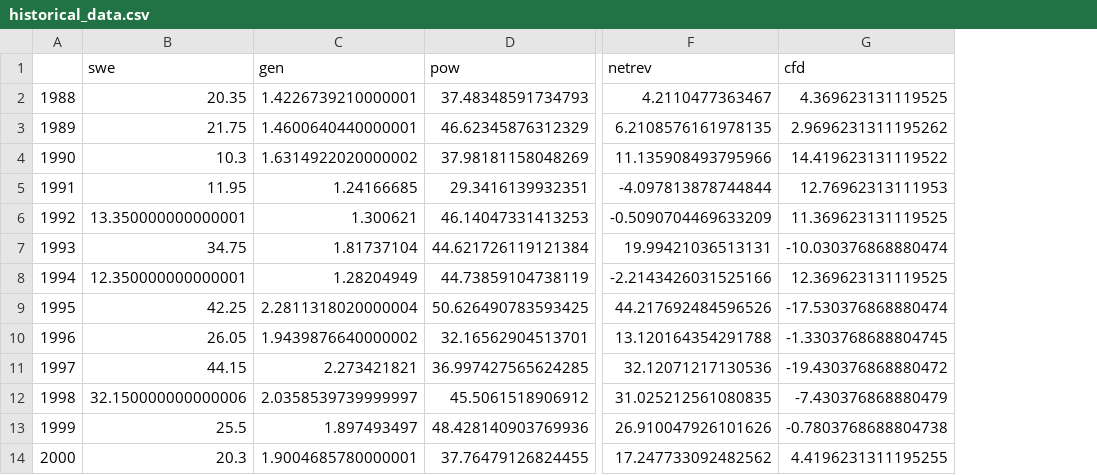
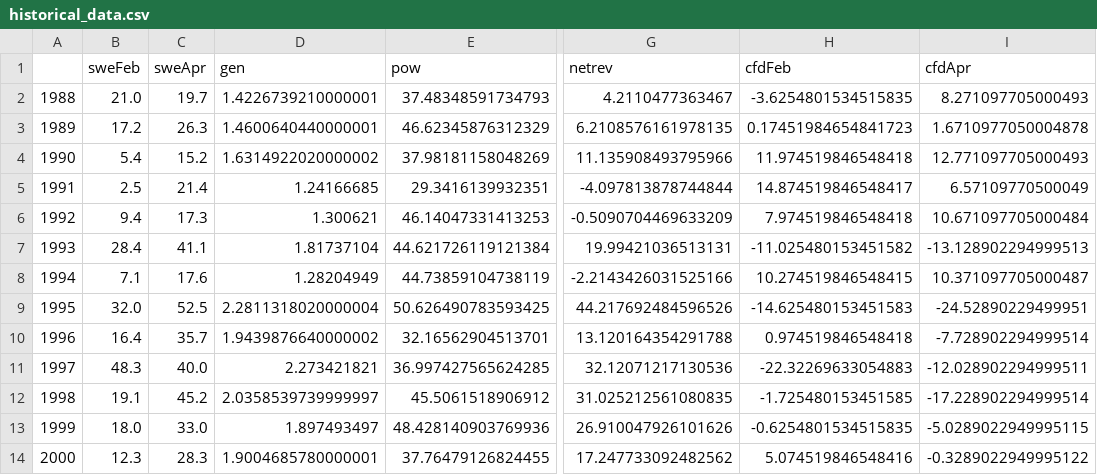
Before and after one commit to ahamilton144/hamilton-2020-managing-financial-risk-tradeoffs-for-hydropower, a CSV file: data/generated_inputs/historical_data.csv, drawn as a sheet; only a part is shown, gaps mark what is left out; removed rows and columns are numbered as before the commit, all else as after; the diff names each change by its address in the sheet, - before the commit and + after, or states it on an @@ line.

```diff
--- a/data/generated_inputs/historical_data.csv
+++ b/data/generated_inputs/historical_data.csv
-column B (swe), rows 2-14: 20.35 | 21.75 | 10.3 | 11.95 | 13.350000000000001 | 34.75 | 12.350000000000001 | 42.25 | 26.05 | 44.15 | 32.150000000000006 | 25.5 | 20.3
+column B (sweFeb), rows 2-14: 21.0 | 17.2 | 5.4 | 2.5 | 9.4 | 28.4 | 7.1 | 32.0 | 16.4 | 48.3 | 19.1 | 18.0 | 12.3
+column C (sweApr), rows 2-14: 19.7 | 26.3 | 15.2 | 21.4 | 17.3 | 41.1 | 17.6 | 52.5 | 35.7 | 40.0 | 45.2 | 33.0 | 28.3
-column G (cfd), rows 2-14: 4.369623131119525 | 2.9696231311195262 | 14.419623131119522 | 12.76962313111953 | 11.369623131119525 | -10.030376868880474 | 12.369623131119525 | -17.530376868880474 | -1.3303768688804745 | -19.430376868880472 | -7.430376868880479 | -0.7803768688804738 | 4.4196231311195255
+column H (cfdFeb), rows 2-14: -3.6254801534515835 | 0.17451984654841723 | 11.974519846548418 | 14.874519846548417 | 7.974519846548418 | -11.025480153451582 | 10.274519846548415 | -14.625480153451583 | 0.974519846548418 | -22.32269633054883 | -1.725480153451585 | -0.6254801534515835 | 5.074519846548416
+column I (cfdApr), rows 2-14: 8.271097705000493 | 1.6710977050004878 | 12.771097705000493 | 6.57109770500049 | 10.671097705000484 | -13.128902294999513 | 10.371097705000487 | -24.52890229499951 | -7.728902294999514 | -12.028902294999511 | -17.228902294999514 | -5.0289022949995115 | -0.3289022949995122
```
Also changed, not shown: 36 other files.
